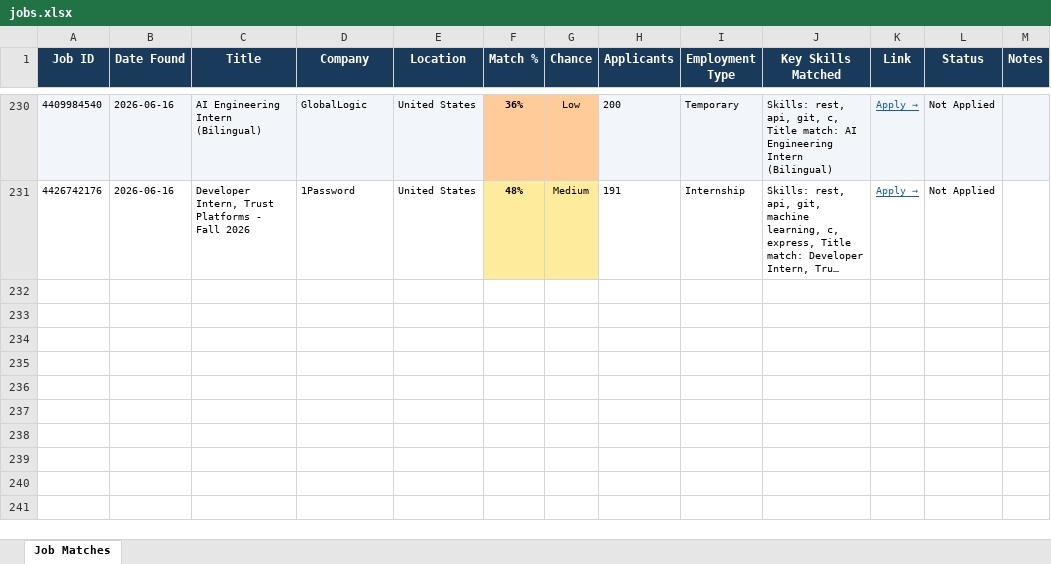
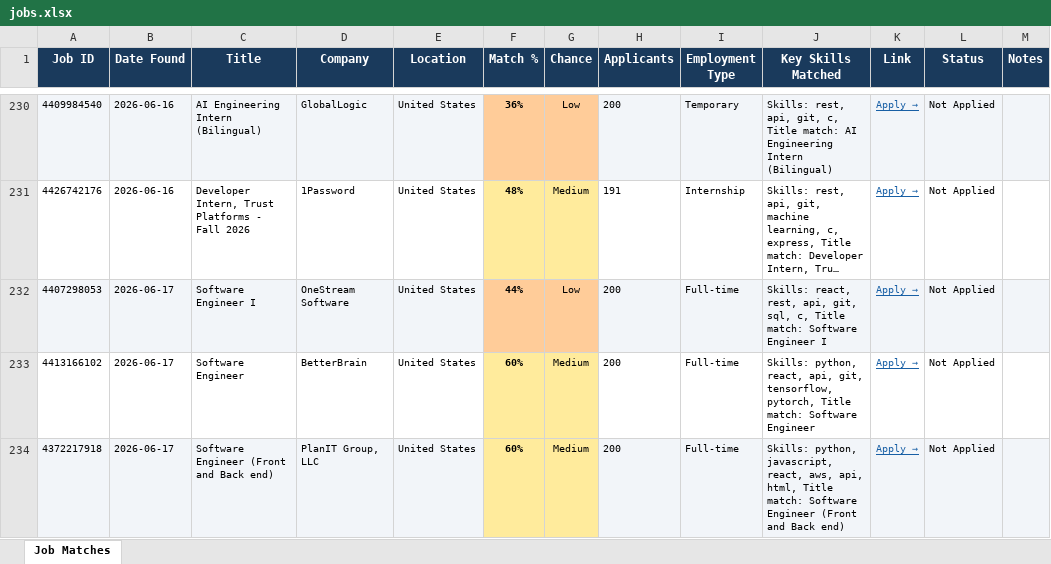
Before and after one commit to gvignesh286/26Jobs, an Excel workbook: jobs.xlsx, sheet Job Matches, drawn as a sheet; only a part is shown, gaps mark what is left out; long unchanged cells end in …; values as stored, in another font and other column widths than the file's, no borders; the diff names each change by its address in the sheet, - before the commit and + after, or states it on an @@ line.

```diff
--- a/jobs.xlsx (sheet Job Matches)
+++ b/jobs.xlsx (sheet Job Matches)
+row 232: 4407298053 | 2026-06-17 | Software Engineer I | OneStream Software | United States | 44% | Low | 200 | Full-time | Skills: react, rest, api, git, sql, c, Title match: Software Engineer I | Apply → | Not Applied
+row 233: 4413166102 | 2026-06-17 | Software Engineer | BetterBrain | United States | 60% | Medium | 200 | Full-time | Skills: python, react, api, git, tensorflow, pytorch, Title match: Software Engineer | Apply → | Not Applied
+row 234: 4372217918 | 2026-06-17 | Software Engineer (Front and Back end) | PlanIT Group, LLC | United States | 60% | Medium | 200 | Full-time | Skills: python, javascript, react, aws, api, html, Title match: Software Engineer (Front and Back end) | Apply → | Not Applied
```
